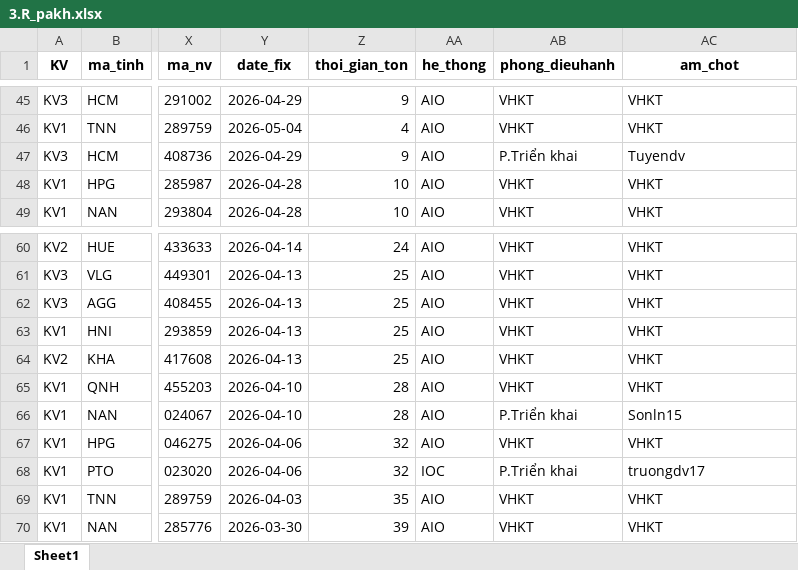
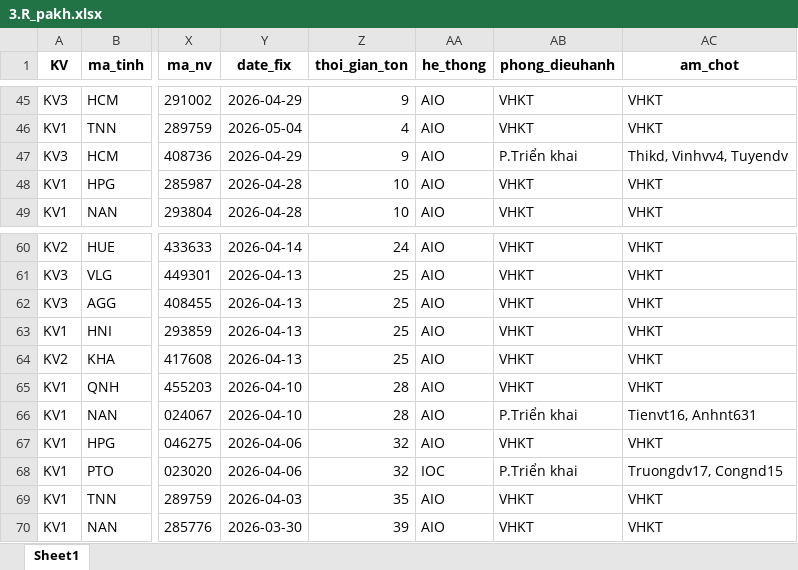
Before and after one commit to Nhunggg1612/dashboard-PAKH, an Excel workbook: data/3.R_pakh.xlsx, sheet Sheet1, drawn as a sheet; only a part is shown, gaps mark what is left out; values as stored, in another font and other column widths than the file's, no borders; the diff covers the shown part only; the diff names each change by its address in the sheet, - before the commit and + after, or states it on an @@ line.

```diff
--- a/data/3.R_pakh.xlsx (sheet Sheet1)
+++ b/data/3.R_pakh.xlsx (sheet Sheet1)
-AC47 (am_chot): Tuyendv
+AC47 (am_chot): Thikd, Vinhvv4, Tuyendv
-AC66 (am_chot): Sonln15
+AC66 (am_chot): Tienvt16, Anhnt631
-AC68 (am_chot): truongdv17
+AC68 (am_chot): Truongdv17, Congnd15
```
Also changed, not shown: 11 edited cells elsewhere in this sheet, 5 other files.
